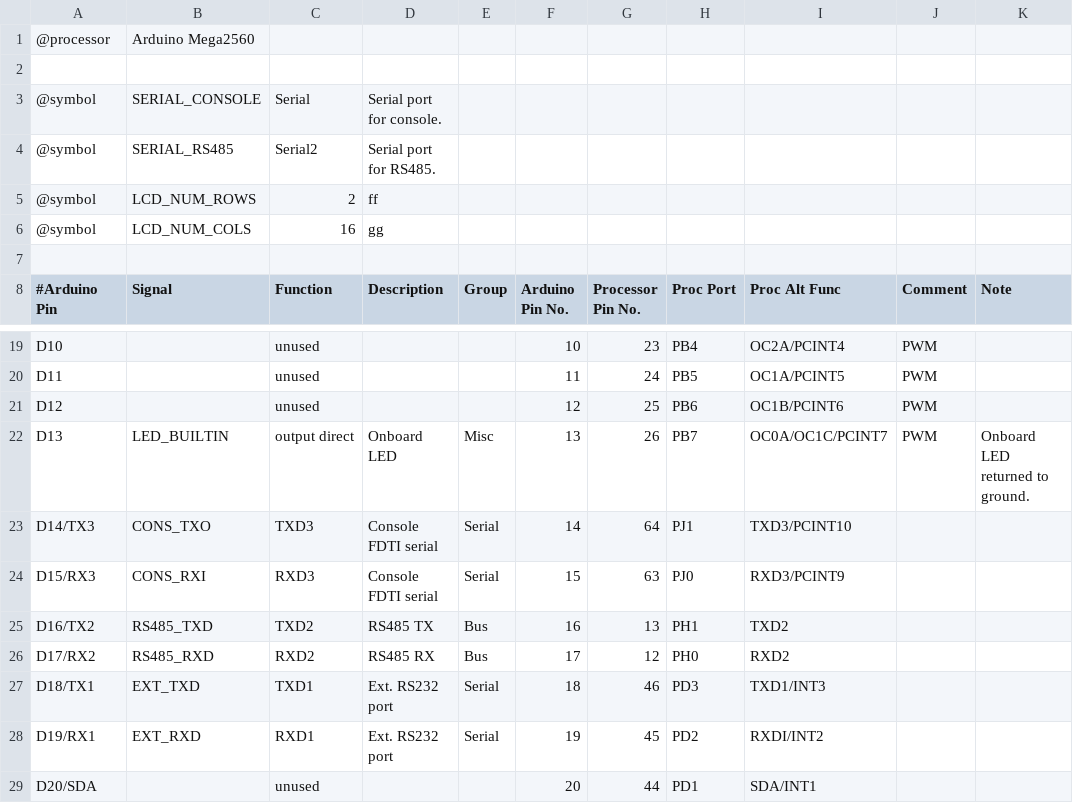
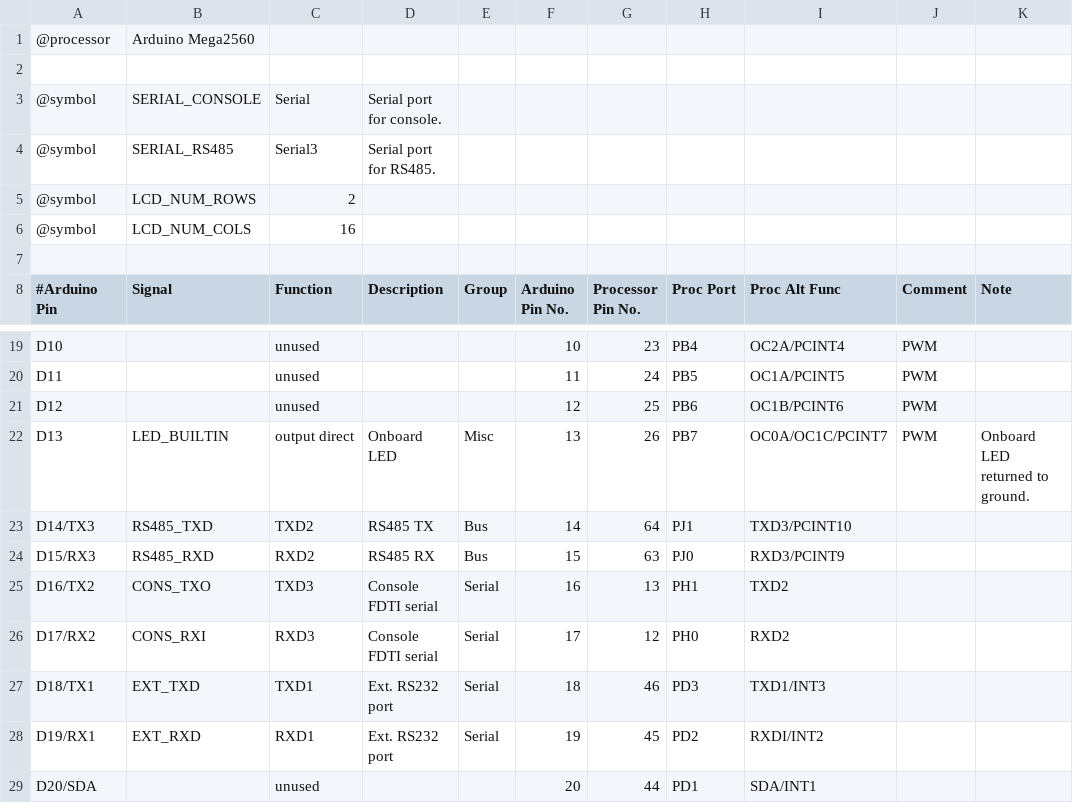
Before and after one commit to celephicus/sbc2023, a CSV file: Software/Sargood/Sargood/gpio.csv, drawn as a sheet; only a part is shown, gaps mark what is left out.

```diff
--- a/Software/Sargood/Sargood/gpio.csv
+++ b/Software/Sargood/Sargood/gpio.csv
@@ -3,5 +3,5 @@
 @symbol,SERIAL_CONSOLE,Serial,Serial port for console.,,,,,,,
-@symbol,SERIAL_RS485,Serial2,Serial port for RS485.,,,,,,,
-@symbol,LCD_NUM_ROWS,2,ff,,,,,,,
-@symbol,LCD_NUM_COLS,16,gg,,,,,,,
+@symbol,SERIAL_RS485,Serial3,Serial port for RS485.,,,,,,,
+@symbol,LCD_NUM_ROWS,2,,,,,,,,
+@symbol,LCD_NUM_COLS,16,,,,,,,,
 ,,,,,,,,,,
@@ -22,6 +22,6 @@ D12,,unused,,,12,25,PB6,OC1B/PCINT6,PWM,
 D13,LED_BUILTIN,output direct,Onboard LED,Misc,13,26,PB7,OC0A/OC1C/PCINT7,PWM,Onboard LED returned to ground.
-D14/TX3,CONS_TXO,TXD3,Console FDTI serial,Serial,14,64,PJ1,TXD3/PCINT10,,
-D15/RX3,CONS_RXI,RXD3,Console FDTI serial,Serial,15,63,PJ0,RXD3/PCINT9,,
-D16/TX2,RS485_TXD,TXD2,RS485 TX,Bus,16,13,PH1,TXD2,,
-D17/RX2,RS485_RXD,RXD2,RS485 RX,Bus,17,12,PH0,RXD2,,
+D14/TX3,RS485_TXD,TXD2,RS485 TX,Bus,14,64,PJ1,TXD3/PCINT10,,
+D15/RX3,RS485_RXD,RXD2,RS485 RX,Bus,15,63,PJ0,RXD3/PCINT9,,
+D16/TX2,CONS_TXO,TXD3,Console FDTI serial,Serial,16,13,PH1,TXD2,,
+D17/RX2,CONS_RXI,RXD3,Console FDTI serial,Serial,17,12,PH0,RXD2,,
 D18/TX1,EXT_TXD,TXD1,Ext. RS232 port,Serial,18,46,PD3,TXD1/INT3,,
```
Also changed, not shown: 10 other files.
